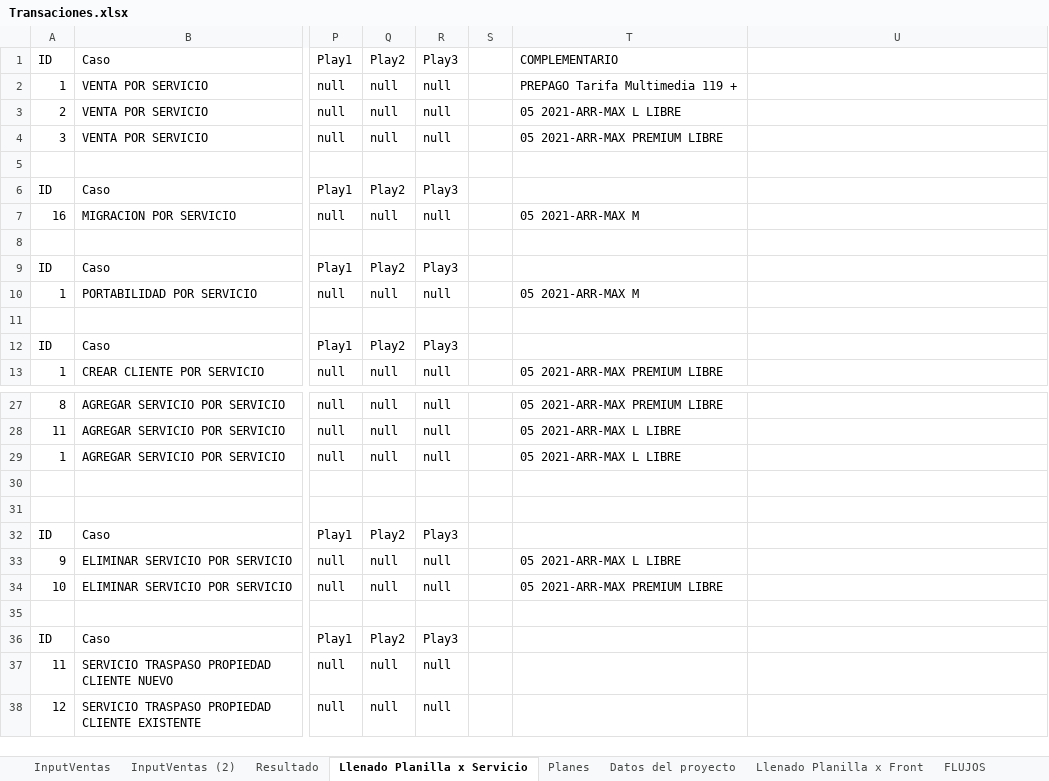
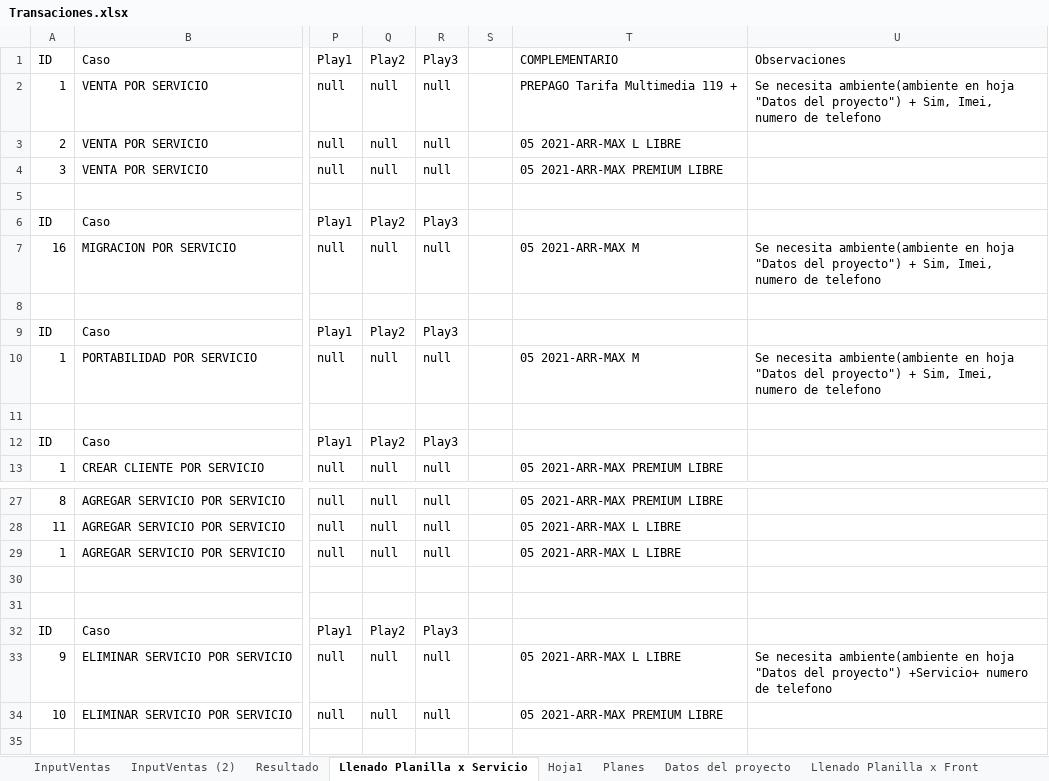
Before and after one commit to claroseiya/Amdocs, an Excel workbook: eclipse-generico/Input/Transaciones.xlsx, sheet Llenado Planilla x Servicio, drawn as a sheet; only a part is shown, gaps mark what is left out; the shorter side is filled out with more unchanged rows; values as stored, in another font and other column widths than the file's, no cell formats; the diff names each change by its address in the sheet, - before the commit and + after, or states it on an @@ line.

```diff
--- a/eclipse-generico/Input/Transaciones.xlsx (sheet Llenado Planilla x Servicio)
+++ b/eclipse-generico/Input/Transaciones.xlsx (sheet Llenado Planilla x Servicio)
+sheet tab: Hoja1
-U1: (empty)
+U1: Observaciones
-U2: (empty)
+U2: Se necesita ambiente(ambiente en hoja "Datos del proyecto") + Sim, Imei, numero de telefono
-U7: (empty)
+U7: Se necesita ambiente(ambiente en hoja "Datos del proyecto") + Sim, Imei, numero de telefono
-U10: (empty)
+U10: Se necesita ambiente(ambiente en hoja "Datos del proyecto") + Sim, Imei, numero de telefono
-U33: (empty)
+U33: Se necesita ambiente(ambiente en hoja "Datos del proyecto") +Servicio+ numero de telefono
```
Also changed, not shown: sheet InputVentas (2), sheet InputVentas, sheet FLUJOS, sheet Datos del proyecto, cell formats, 6 other files.
